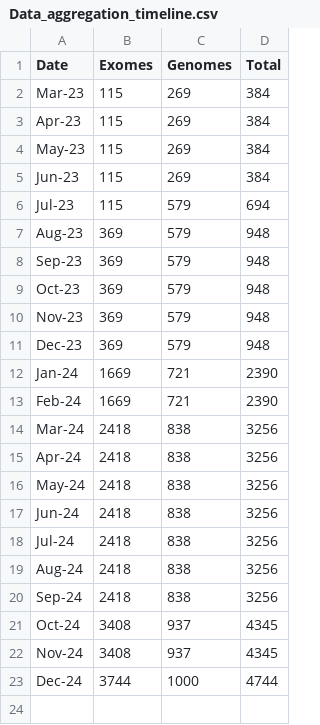
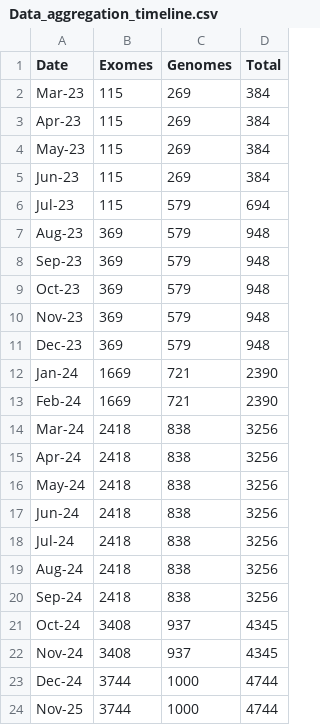
Before and after one commit to populationgenomics/talos_manuscript, a CSV file: Data/Fig3/Data_aggregation_timeline.csv, drawn as a sheet.

```diff
--- a/Data/Fig3/Data_aggregation_timeline.csv
+++ b/Data/Fig3/Data_aggregation_timeline.csv
@@ -23 +23,2 @@ Nov-24,3408,937,4345
 Dec-24,3744,1000,4744
+Nov-25,3744,1000,4744
```
Also changed, not shown: 4 other files.
